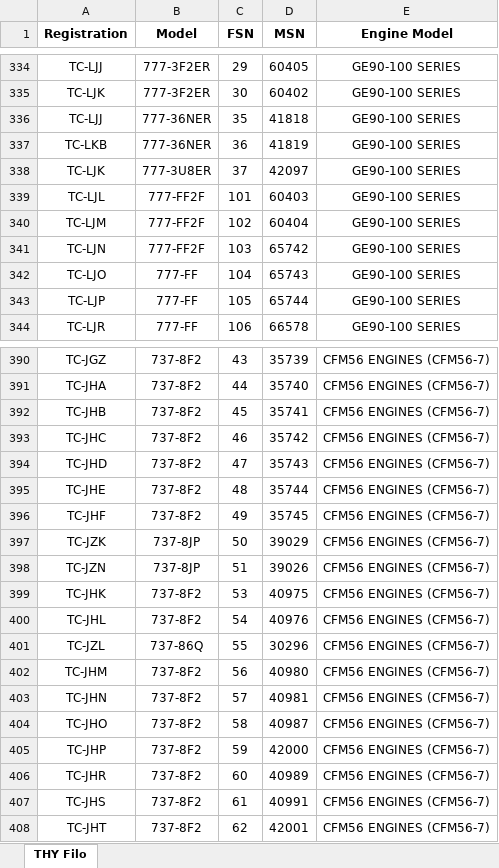
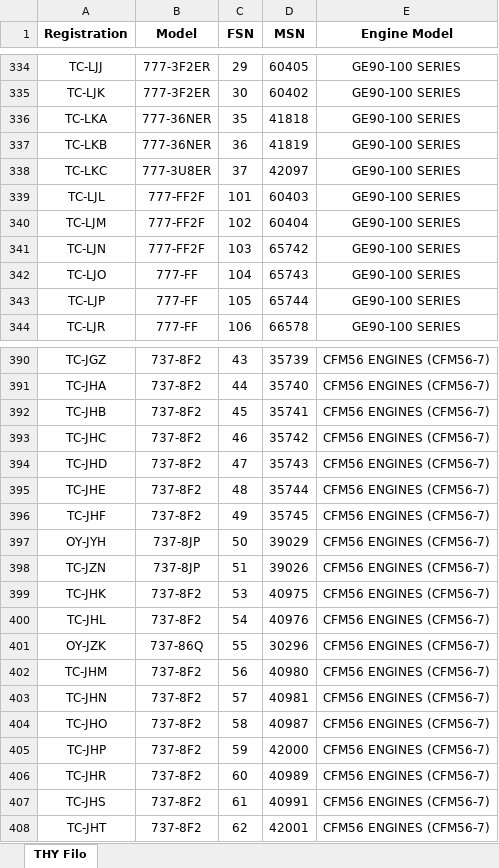
Before and after one commit to Kurotetsu1881/AMM-Finder, an Excel workbook: filo.xlsx, sheet THY Filo, drawn as a sheet; only a part is shown, gaps mark what is left out; values as stored, in another font and other column widths than the file's, no borders; the diff names each change by its address in the sheet, - before the commit and + after, or states it on an @@ line.

```diff
--- a/filo.xlsx (sheet THY Filo)
+++ b/filo.xlsx (sheet THY Filo)
-A336 (Registration): TC-LJJ
+A336 (Registration): TC-LKA
-A338 (Registration): TC-LJK
+A338 (Registration): TC-LKC
-A397 (Registration): TC-JZK
+A397 (Registration): OY-JYH
-A401 (Registration): TC-JZL
+A401 (Registration): OY-JZK
```
Also changed, not shown: 1 other file.
